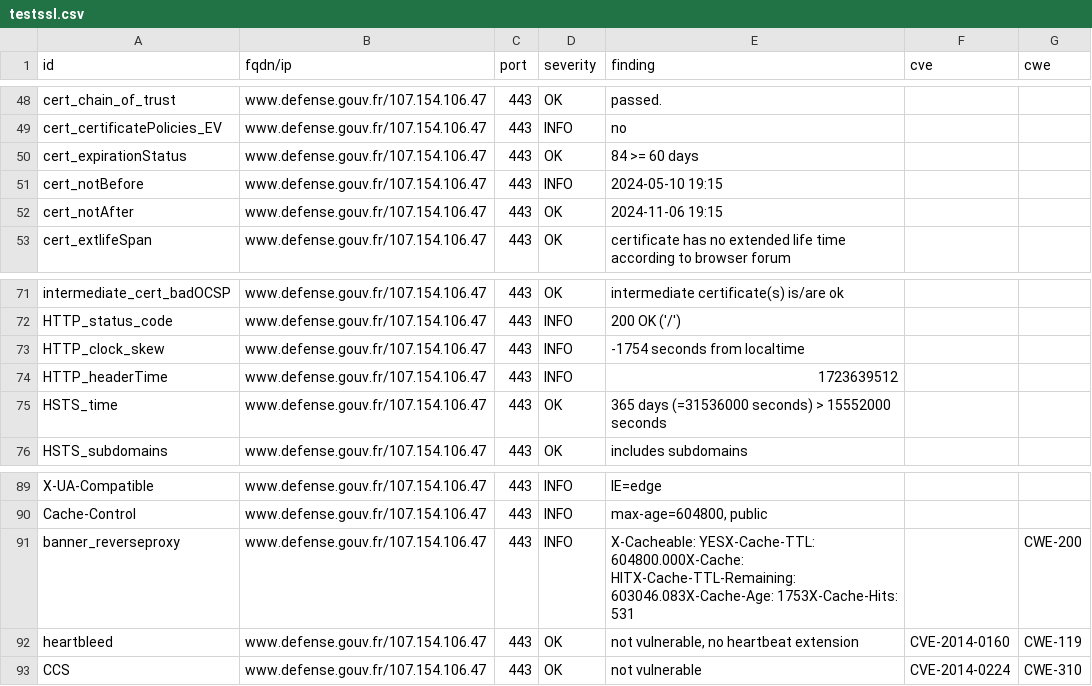
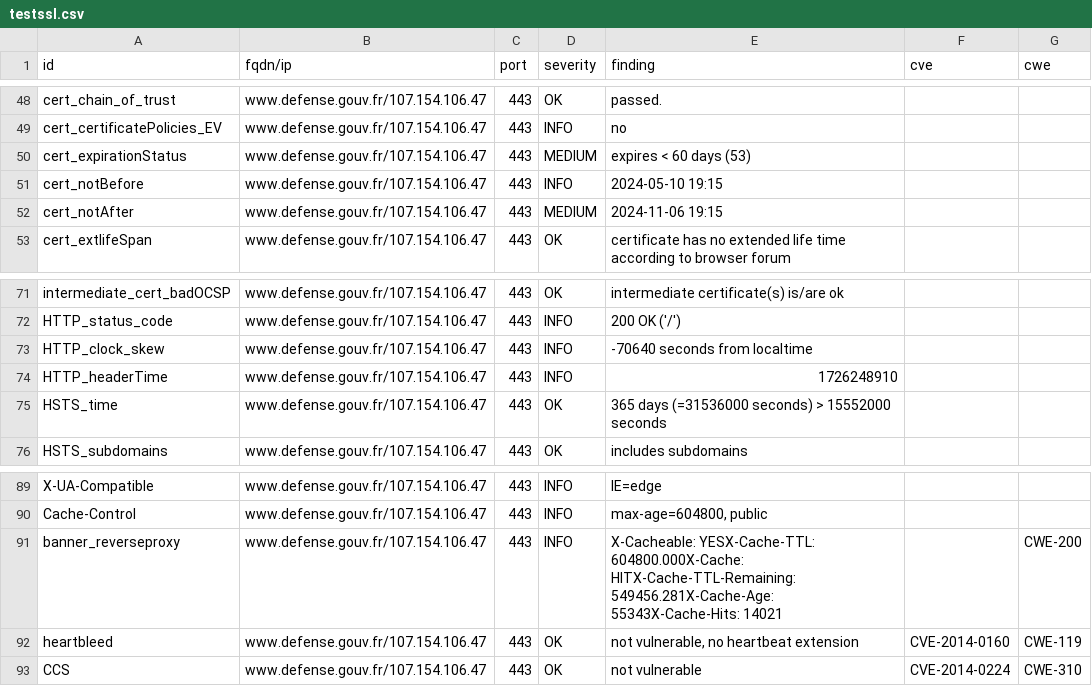
Before and after one commit to GKO-org/dashlordPrd3, a CSV file: results/aHR0cHM6Ly93d3cuZGVmZW5zZS5nb3V2LmZy/testssl.csv, drawn as a sheet; only a part is shown, gaps mark what is left out.

```diff
--- a/results/aHR0cHM6Ly93d3cuZGVmZW5zZS5nb3V2LmZy/testssl.csv
+++ b/results/aHR0cHM6Ly93d3cuZGVmZW5zZS5nb3V2LmZy/testssl.csv
@@ -49,5 +49,5 @@
 "cert_certificatePolicies_EV","www.defense.gouv.fr/107.154.106.47","443","INFO","no","",""
-"cert_expirationStatus","www.defense.gouv.fr/107.154.106.47","443","OK","84 >= 60 days","",""
+"cert_expirationStatus","www.defense.gouv.fr/107.154.106.47","443","MEDIUM","expires < 60 days (53)","",""
 "cert_notBefore","www.defense.gouv.fr/107.154.106.47","443","INFO","2024-05-10 19:15","",""
-"cert_notAfter","www.defense.gouv.fr/107.154.106.47","443","OK","2024-11-06 19:15","",""
+"cert_notAfter","www.defense.gouv.fr/107.154.106.47","443","MEDIUM","2024-11-06 19:15","",""
 "cert_extlifeSpan","www.defense.gouv.fr/107.154.106.47","443","OK","certificate has no extended life time according to browser forum","",""
@@ -72,4 +72,4 @@
 "HTTP_status_code","www.defense.gouv.fr/107.154.106.47","443","INFO","200 OK ('/')","",""
-"HTTP_clock_skew","www.defense.gouv.fr/107.154.106.47","443","INFO","-1754 seconds from localtime","",""
-"HTTP_headerTime","www.defense.gouv.fr/107.154.106.47","443","INFO","1723639512","",""
+"HTTP_clock_skew","www.defense.gouv.fr/107.154.106.47","443","INFO","-70640 seconds from localtime","",""
+"HTTP_headerTime","www.defense.gouv.fr/107.154.106.47","443","INFO","1726248910","",""
 "HSTS_time","www.defense.gouv.fr/107.154.106.47","443","OK","365 days (=31536000 seconds) > 15552000 seconds","",""
@@ -90,3 +90,3 @@
 "Cache-Control","www.defense.gouv.fr/107.154.106.47","443","INFO","max-age=604800, public","",""
-"banner_reverseproxy","www.defense.gouv.fr/107.154.106.47","443","INFO","X-Cacheable: YESX-Cache-TTL: 604800.000X-Cache: HITX-Cache-TTL-Remaining: 603046.083X-Cache-Age: 1753X-Cache-Hits: 531","","CWE-200"
+"banner_reverseproxy","www.defense.gouv.fr/107.154.106.47","443","INFO","X-Cacheable: YESX-Cache-TTL: 604800.000X-Cache: HITX-Cache-TTL-Remaining: 549456.281X-Cache-Age: 55343X-Cache-Hits: 14021","","CWE-200"
 "heartbleed","www.defense.gouv.fr/107.154.106.47","443","OK","not vulnerable, no heartbeat extension","CVE-2014-0160","CWE-119"
```
Also changed, not shown: 10 other files.
